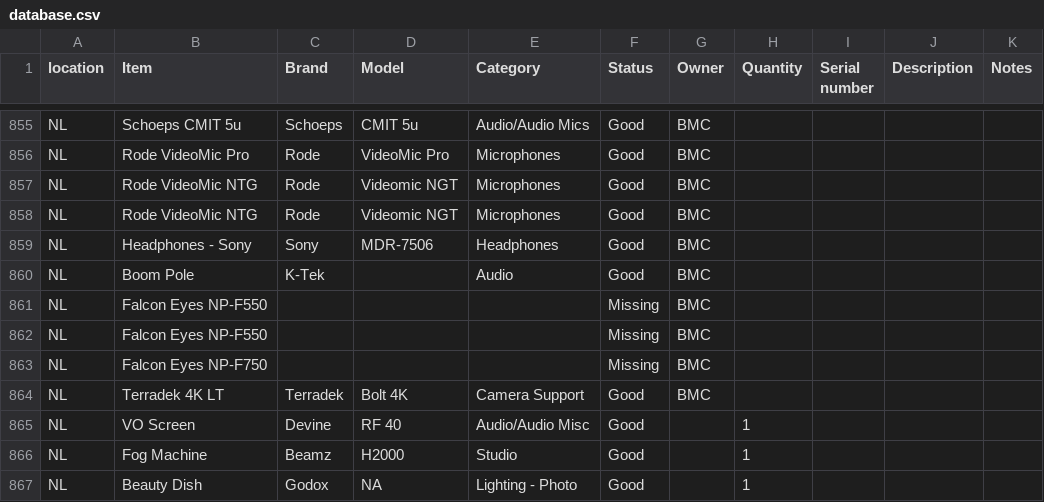
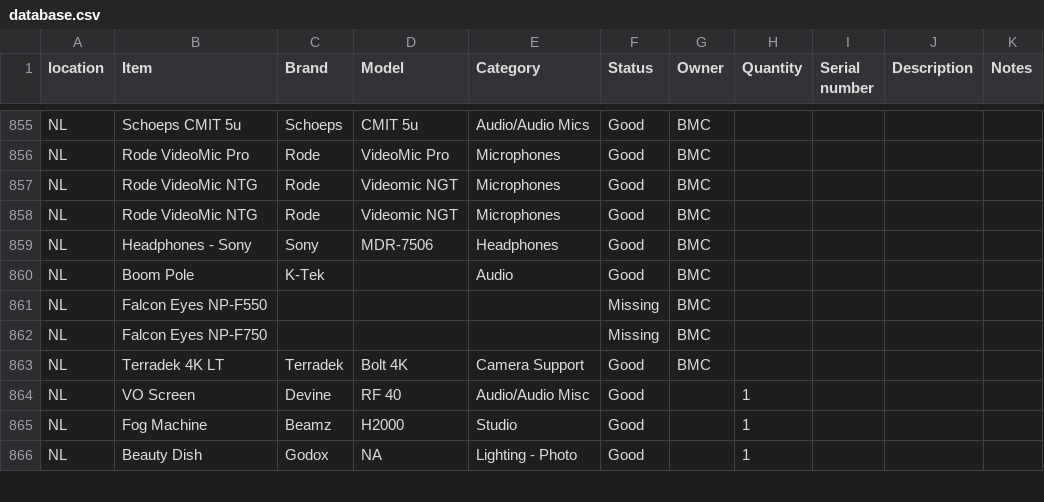
Before and after one commit to liquid-coop/Equipment_Inventory, a CSV file: database.csv, drawn as a sheet; only a part is shown, gaps mark what is left out.

Commit message:
Update inventory via web app

```diff
--- a/database.csv
+++ b/database.csv
@@ -861,3 +861,2 @@ NL,Boom Pole,K-Tek,,Audio,Good,BMC,,,,
 NL,Falcon Eyes NP-F550,,,,Missing,BMC,,,,
-NL,Falcon Eyes NP-F550,,,,Missing,BMC,,,,
 NL,Falcon Eyes NP-F750,,,,Missing,BMC,,,,
```
